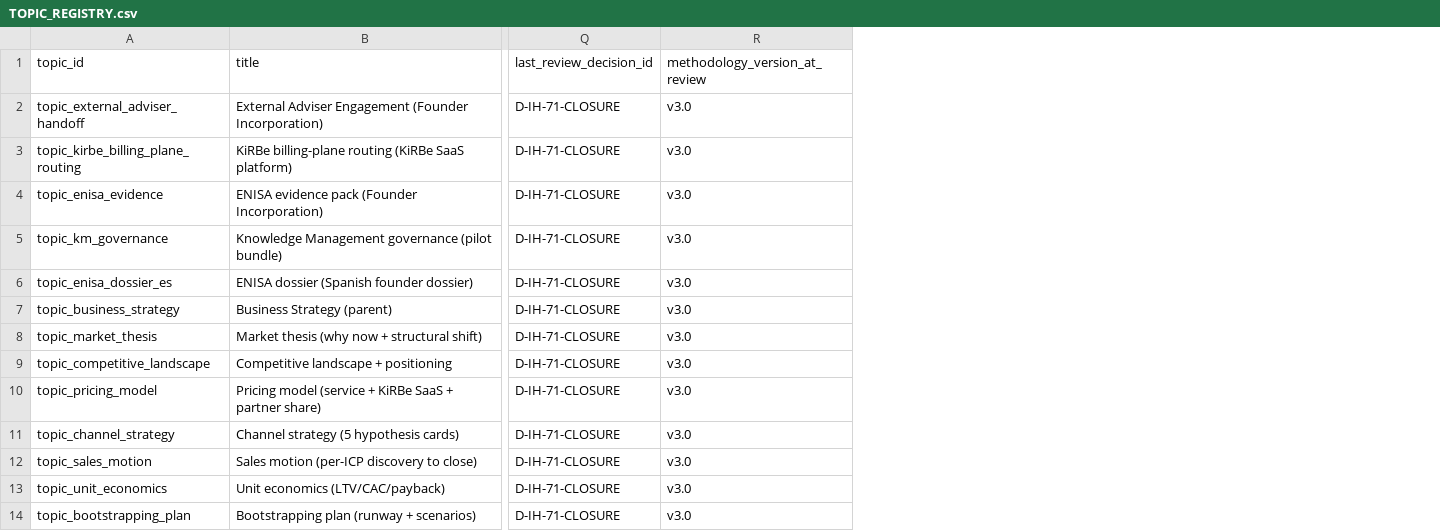
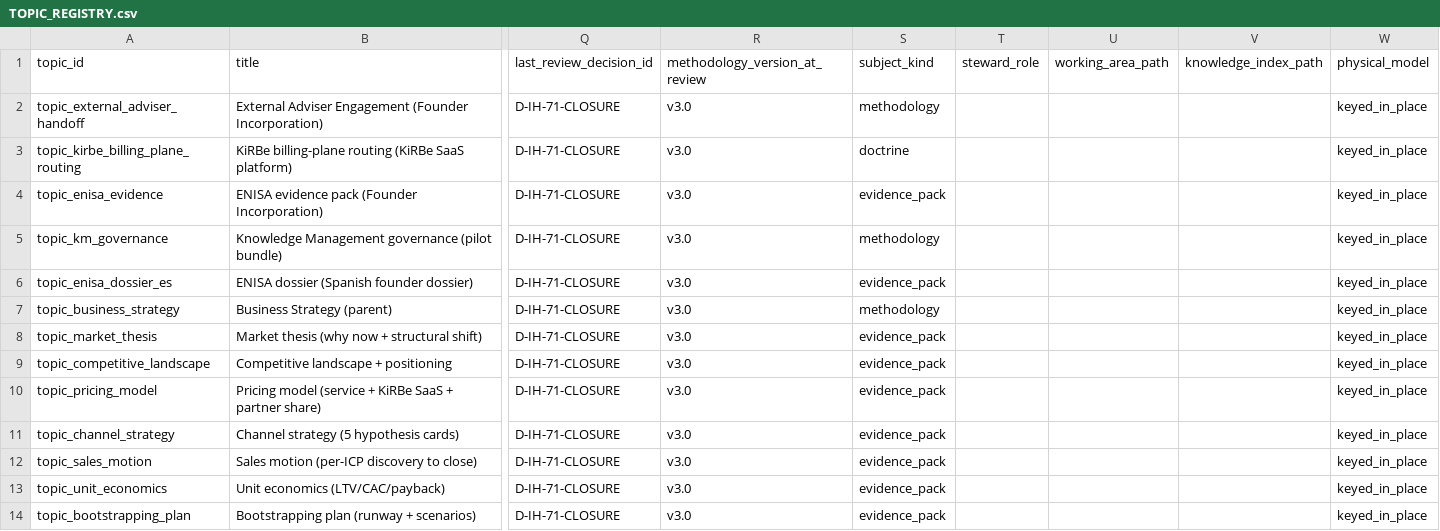
Before and after one commit to FraysaXII/openclaw-akos, a CSV file: docs/references/hlk/v3.0/Admin/O5-1/People/Compliance/canonicals/dimensions/TOPIC_REGISTRY.csv, drawn as a sheet; only a part is shown, gaps mark what is left out; the diff names each change by its address in the sheet, - before the commit and + after, or states it on an @@ line.

Commit message:
I95 D-IH-95-H: L5 topic + capability schema pre-steps (additive; stop before data tranches)
Operator chose "both schema pre-steps now, then stop before the data tranches." Additive,
reversible column adds only; the judgment-heavy data work stays gated for next session.

L5 T1 (topic schema): TOPIC_REGISTRY.csv +5 columns
- subject_kind (orthogonal facet; seeded by a mechanical map from topic_class, which is KEPT and
  retired in the data tranche), steward_role (empty until KM Officer seat activates),
  working_area_path + knowledge_index_path (empty; data tranche binds the corpus),
  physical_model (=keyed_in_place; nothing moved yet).
- TOPIC_REGISTRY_FIELDNAMES + validate_topic_registry.py (SUBJECT_KINDS + PHYSICAL_MODELS enums,
  optional steward FK + path-resolution checks).

Capability pre-step: CAPABILITY_REGISTRY.csv +capability_tier (empty; the area-by-area collapse
curates differentiating/utility). Pydantic CapabilityRegistryRow + VALID_CAPABILITY_TIERS.
bearer_class->realization-edge is deferred to collapse-time (no edge home exists pre-de-densification).

Mirrors kept in sync (applied via MCP, repo migrations written): 20260607220031 (topic +5),
20260607220044 (capability +1). The dynamic emitter picks up the new columns from FIELDNAMES.

validate_hlk OVERALL PASS. Data tranches (populate subject_kind, bind paths, mint the 19 topic rows,
triage 11 stranded, physical move, area-by-area capability collapse) remain gated.

```diff
--- a/docs/references/hlk/v3.0/Admin/O5-1/People/Compliance/canonicals/dimensions/TOPIC_REGISTRY.csv
+++ b/docs/references/hlk/v3.0/Admin/O5-1/People/Compliance/canonicals/dimensions/TOPIC_REGISTRY.csv
+column S (subject_kind), rows 2-14: methodology | doctrine | evidence_pack | methodology | evidence_pack | methodology | evidence_pack | evidence_pack | evidence_pack | evidence_pack | evidence_pack | evidence_pack | evidence_pack
+column T (steward_role), empty
+column U (working_area_path), empty
+column V (knowledge_index_path), empty
+column W (physical_model), rows 2-14: all keyed_in_place
```
Also changed, not shown: docs/references/hlk/v3.0/Admin/O5-1/People/Compliance/canonicals/dimensions/CAPABILITY_REGISTRY.csv, 6 other files.
